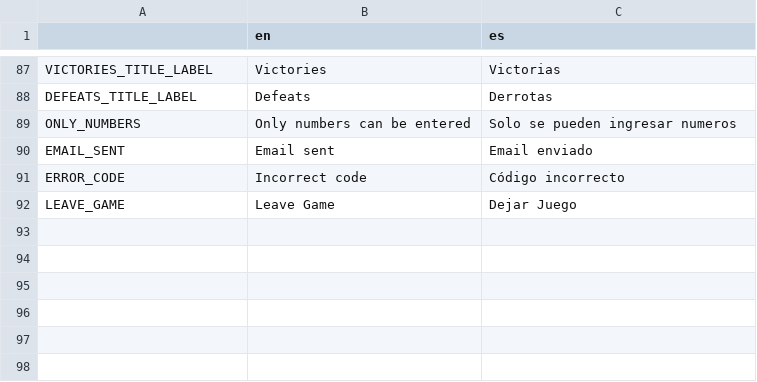
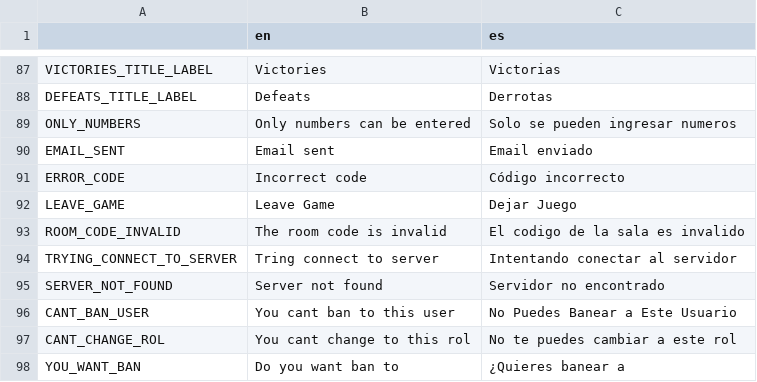
Before and after one commit to JosepHyv/Open-CodeChems, a CSV file: OpenCodeChems.Client/Scenes/Resources/Internacionalization/internacionalization.csv, drawn as a sheet; only a part is shown, gaps mark what is left out; the diff names each change by its address in the sheet, - before the commit and + after, or states it on an @@ line.

```diff
--- a/OpenCodeChems.Client/Scenes/Resources/Internacionalization/internacionalization.csv
+++ b/OpenCodeChems.Client/Scenes/Resources/Internacionalization/internacionalization.csv
+row 93: ROOM_CODE_INVALID | The room code is invalid | El codigo de la sala es invalido
+row 94: TRYING_CONNECT_TO_SERVER | Tring connect to server | Intentando conectar al servidor
+row 95: SERVER_NOT_FOUND | Server not found | Servidor no encontrado
+row 96: CANT_BAN_USER | You cant ban to this user | No Puedes Banear a Este Usuario
+row 97: CANT_CHANGE_ROL | You cant change to this rol | No te puedes cambiar a este rol
+row 98: YOU_WANT_BAN | Do you want ban to | ¿Quieres banear a
```
Also changed, not shown: 9 other files.
